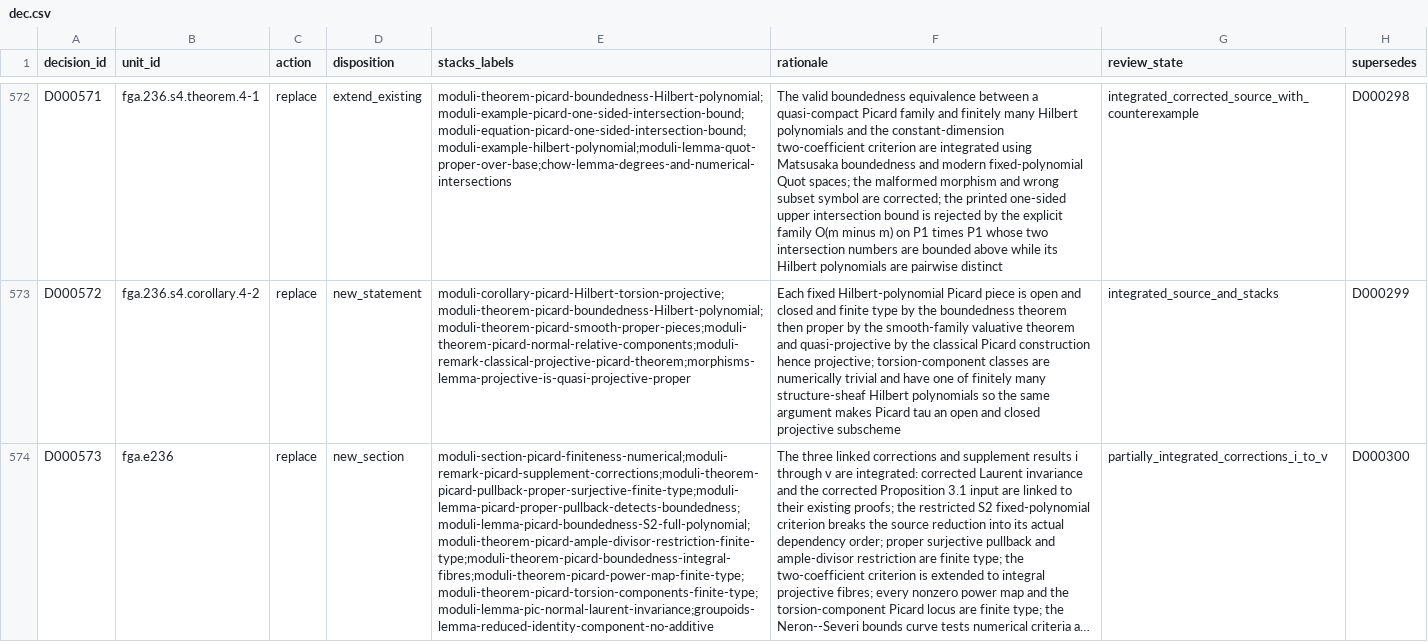
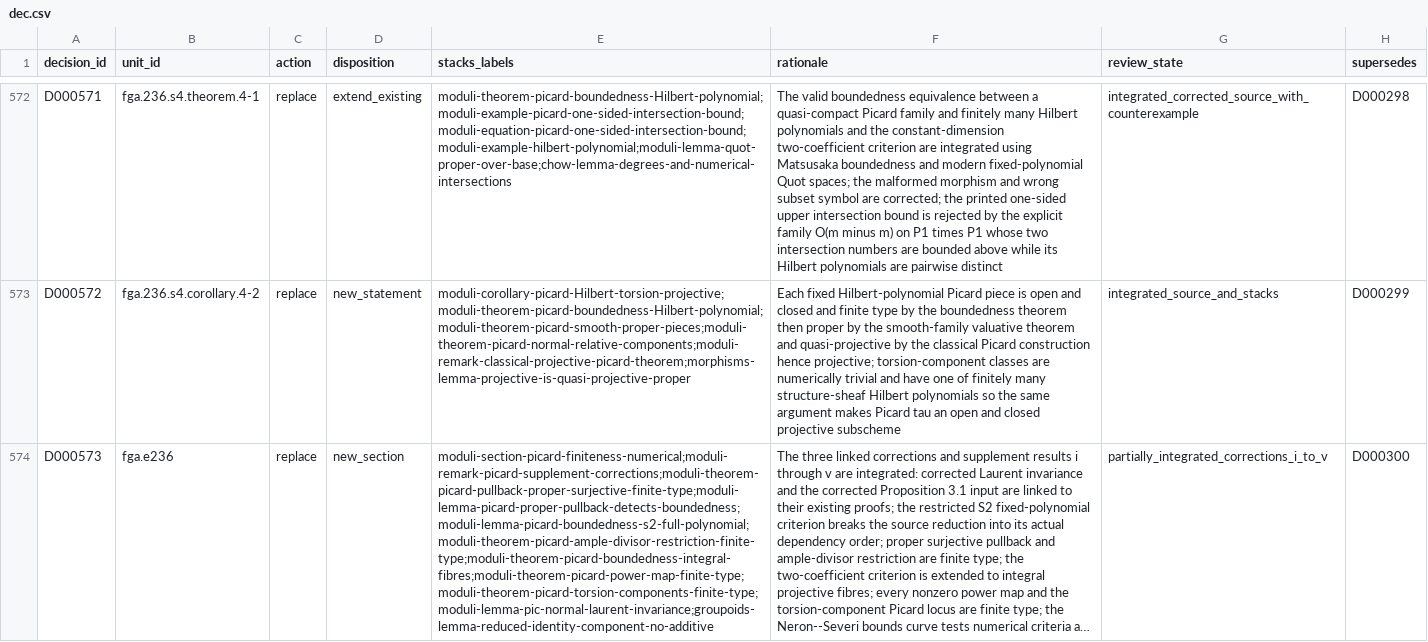
Before and after one commit to KokunoYumeto/stacks-english-ai-edition, a CSV file: fga/dec.csv, drawn as a sheet; only a part is shown, gaps mark what is left out; long unchanged cells end in …; the diff covers the shown part only; the diff names each change by its address in the sheet, - before the commit and + after, or states it on an @@ line.

Commit message:
Normalize notation in the FGA supplement

```diff
--- a/fga/dec.csv
+++ b/fga/dec.csv
-E574 (stacks_labels): moduli-section-picard-finiteness-numerical;moduli-remark-picard-supplement-corrections;moduli-theorem-picard-pullback-proper-surjective-finite-type;moduli-lemma-picard-proper-pullback-detects-boundedness;moduli-lemma-picard-boundedness-S2-full-polynomial;moduli-theorem-picard-ample-divisor-restriction-finite-type;moduli-theorem-picard-boundedness-integral-fibres;moduli-theorem-picard-power-map-finite-type;moduli-theorem-picard-torsion-components-finite-type;moduli-lemma-pic-normal-laurent-invariance;groupoids-lemma-reduced-identity-component-no-additive
+E574 (stacks_labels): moduli-section-picard-finiteness-numerical;moduli-remark-picard-supplement-corrections;moduli-theorem-picard-pullback-proper-surjective-finite-type;moduli-lemma-picard-proper-pullback-detects-boundedness;moduli-lemma-picard-boundedness-s2-full-polynomial;moduli-theorem-picard-ample-divisor-restriction-finite-type;moduli-theorem-picard-boundedness-integral-fibres;moduli-theorem-picard-power-map-finite-type;moduli-theorem-picard-torsion-components-finite-type;moduli-lemma-pic-normal-laurent-invariance;groupoids-lemma-reduced-identity-component-no-additive
```
Also changed, not shown: 1 edited cell elsewhere in this file, fga/map.csv, fga/tmap.csv, 6 other files.
